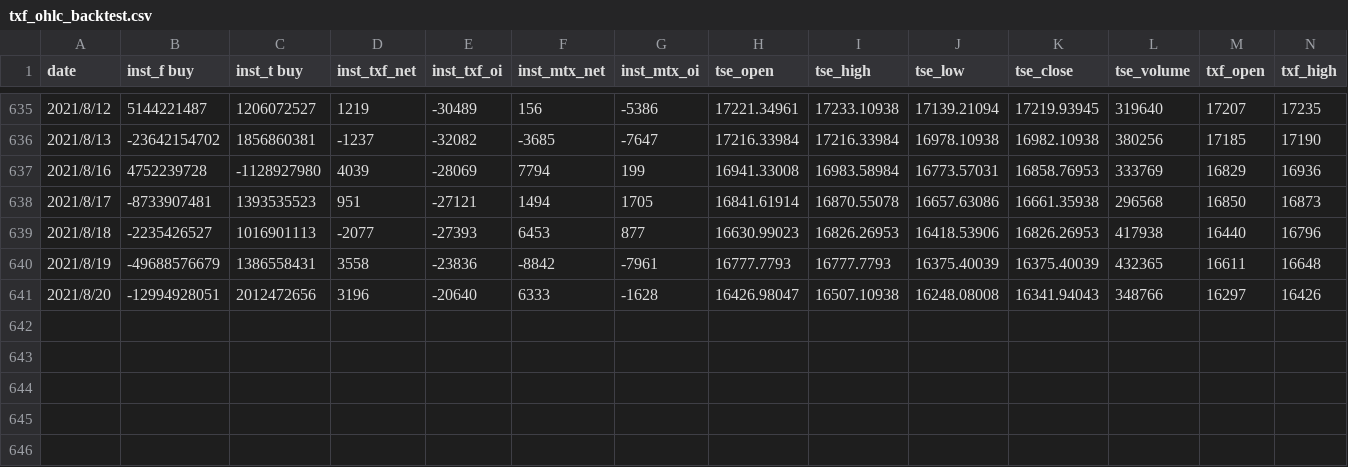
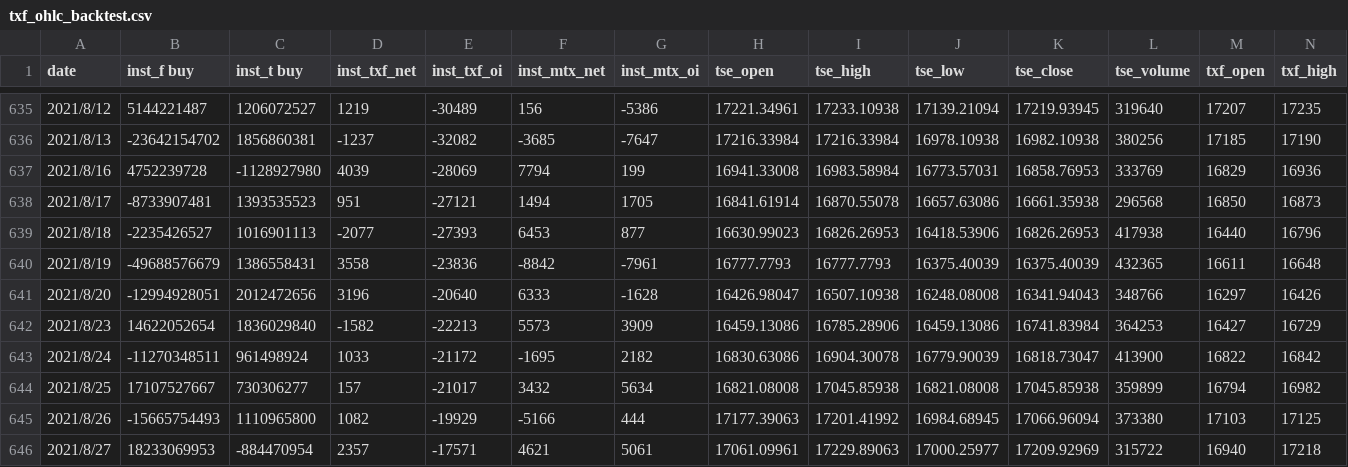
Before and after one commit to MaxChenCMC/csv_files_for_colab, a CSV file: txf_ohlc_backtest.csv, drawn as a sheet; only a part is shown, gaps mark what is left out; rows hold the shown columns only; the diff names each change by its address in the sheet, - before the commit and + after, or states it on an @@ line.

Commit message:
Update txf_ohlc_backtest.csv

```diff
--- a/txf_ohlc_backtest.csv
+++ b/txf_ohlc_backtest.csv
+row 642: 2021/8/23 | 14622052654 | 1836029840 | -1582 | -22213 | 5573 | 3909 | 16459.13086 | 16785.28906 | 16459.13086 | 16741.83984 | 364253 | 16427 | 16729
+row 643: 2021/8/24 | -11270348511 | 961498924 | 1033 | -21172 | -1695 | 2182 | 16830.63086 | 16904.30078 | 16779.90039 | 16818.73047 | 413900 | 16822 | 16842
+row 644: 2021/8/25 | 17107527667 | 730306277 | 157 | -21017 | 3432 | 5634 | 16821.08008 | 17045.85938 | 16821.08008 | 17045.85938 | 359899 | 16794 | 16982
+row 645: 2021/8/26 | -15665754493 | 1110965800 | 1082 | -19929 | -5166 | 444 | 17177.39063 | 17201.41992 | 16984.68945 | 17066.96094 | 373380 | 17103 | 17125
+row 646: 2021/8/27 | 18233069953 | -884470954 | 2357 | -17571 | 4621 | 5061 | 17061.09961 | 17229.89063 | 17000.25977 | 17209.92969 | 315722 | 16940 | 17218
```
